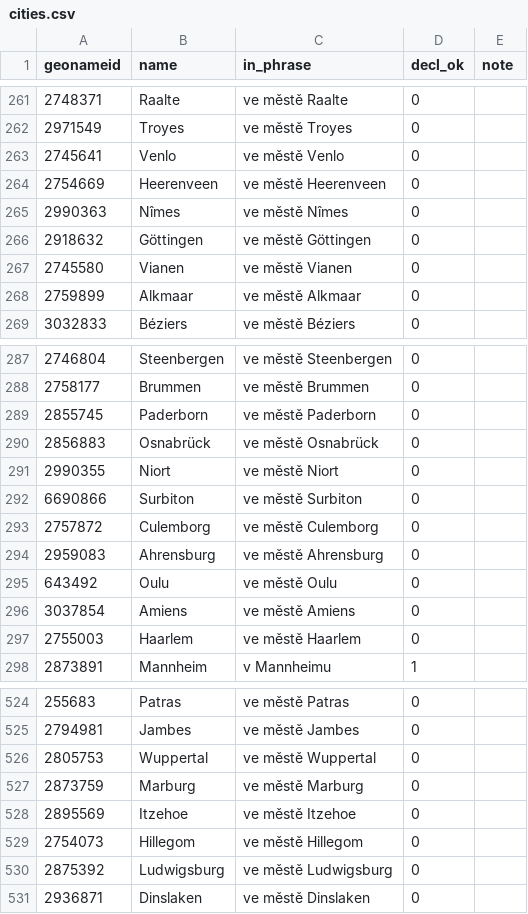
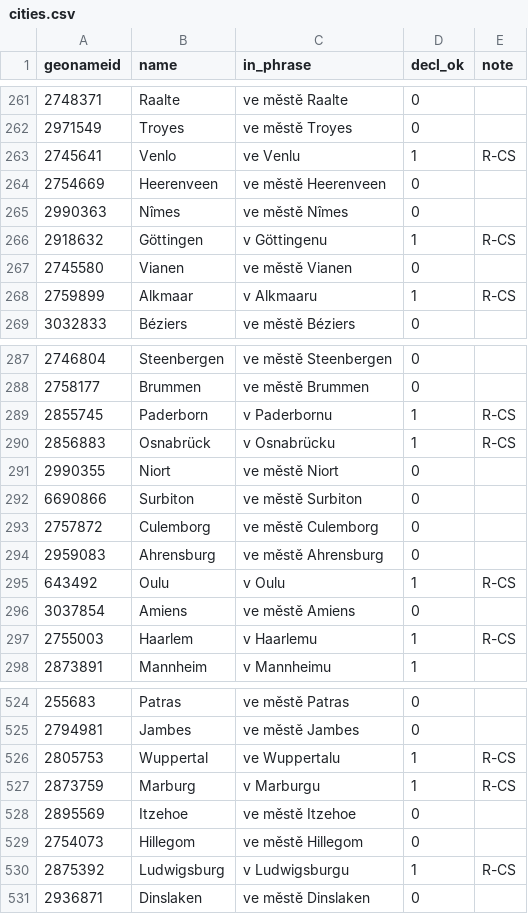
Before and after one commit to hemptoon/blokvolt-rs, a CSV file: content/world/i18n/cs/cities.csv, drawn as a sheet; only a part is shown, gaps mark what is left out; the diff covers the shown part only.

```diff
--- a/content/world/i18n/cs/cities.csv
+++ b/content/world/i18n/cs/cities.csv
@@ -262,8 +262,8 @@ geonameid,name,in_phrase,decl_ok,note
 2971549,Troyes,ve městě Troyes,0,
-2745641,Venlo,ve městě Venlo,0,
+2745641,Venlo,ve Venlu,1,R-CS
 2754669,Heerenveen,ve městě Heerenveen,0,
 2990363,Nîmes,ve městě Nîmes,0,
-2918632,Göttingen,ve městě Göttingen,0,
+2918632,Göttingen,v Göttingenu,1,R-CS
 2745580,Vianen,ve městě Vianen,0,
-2759899,Alkmaar,ve městě Alkmaar,0,
+2759899,Alkmaar,v Alkmaaru,1,R-CS
 3032833,Béziers,ve městě Béziers,0,
@@ -288,4 +288,4 @@ geonameid,name,in_phrase,decl_ok,note
 2758177,Brummen,ve městě Brummen,0,
-2855745,Paderborn,ve městě Paderborn,0,
-2856883,Osnabrück,ve městě Osnabrück,0,
+2855745,Paderborn,v Paderbornu,1,R-CS
+2856883,Osnabrück,v Osnabrücku,1,R-CS
 2990355,Niort,ve městě Niort,0,
@@ -294,5 +294,5 @@ geonameid,name,in_phrase,decl_ok,note
 2959083,Ahrensburg,ve městě Ahrensburg,0,
-643492,Oulu,ve městě Oulu,0,
+643492,Oulu,v Oulu,1,R-CS
 3037854,Amiens,ve městě Amiens,0,
-2755003,Haarlem,ve městě Haarlem,0,
+2755003,Haarlem,v Haarlemu,1,R-CS
 2873891,Mannheim,v Mannheimu,1,
@@ -525,7 +525,7 @@ geonameid,name,in_phrase,decl_ok,note
 2794981,Jambes,ve městě Jambes,0,
-2805753,Wuppertal,ve městě Wuppertal,0,
-2873759,Marburg,ve městě Marburg,0,
+2805753,Wuppertal,ve Wuppertalu,1,R-CS
+2873759,Marburg,v Marburgu,1,R-CS
 2895569,Itzehoe,ve městě Itzehoe,0,
 2754073,Hillegom,ve městě Hillegom,0,
-2875392,Ludwigsburg,ve městě Ludwigsburg,0,
+2875392,Ludwigsburg,v Ludwigsburgu,1,R-CS
 2936871,Dinslaken,ve městě Dinslaken,0,
```
Also changed, not shown: 154 edited cells elsewhere in this file, content/world/i18n/cs/countries.csv, 4 other files.
